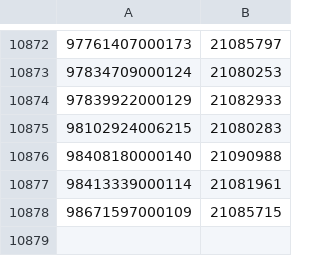
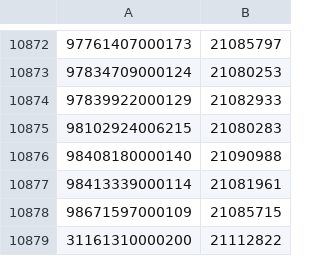
Before and after one commit to ederalmeida/cris, a CSV file: apoio/tabelas/tabela_cnpj_fornecedorsap.csv, drawn as a sheet; only a part is shown, gaps mark what is left out.

```diff
--- a/apoio/tabelas/tabela_cnpj_fornecedorsap.csv
+++ b/apoio/tabelas/tabela_cnpj_fornecedorsap.csv
@@ -10878 +10878,2 @@
 98671597000109;21085715
+31161310000200;21112822
```
Also changed, not shown: 8 other files.
